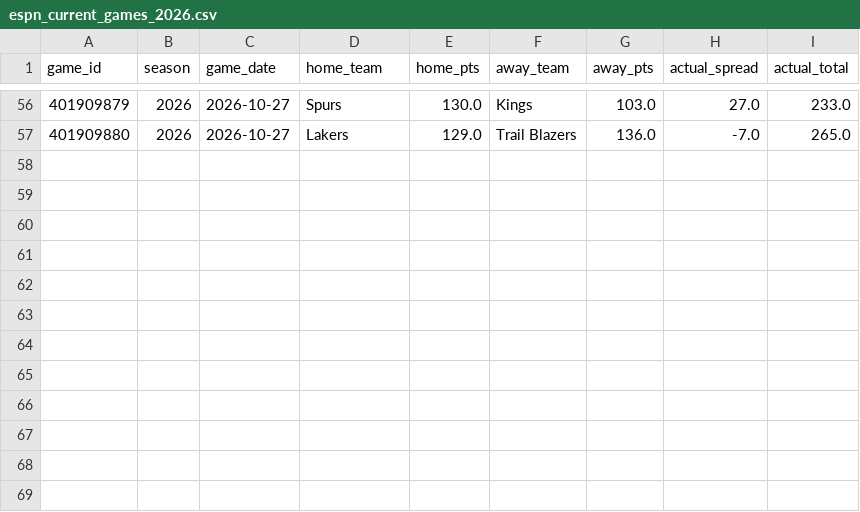
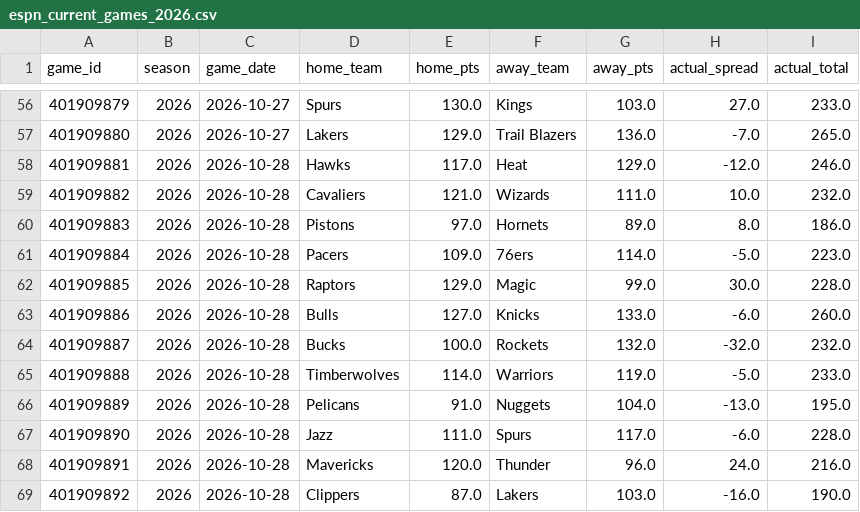
Before and after one commit to bigtyme2k3/Nba-model, a CSV file: data/raw/espn_current_games_2026.csv, drawn as a sheet; only a part is shown, gaps mark what is left out.

```diff
--- a/data/raw/espn_current_games_2026.csv
+++ b/data/raw/espn_current_games_2026.csv
@@ -57 +57,13 @@ game_id,season,game_date,home_team,home_pts,away_team,away_pts,actual_spread,act
 401909880,2026,2026-10-27,Lakers,129.0,Trail Blazers,136.0,-7.0,265.0
+401909881,2026,2026-10-28,Hawks,117.0,Heat,129.0,-12.0,246.0
+401909882,2026,2026-10-28,Cavaliers,121.0,Wizards,111.0,10.0,232.0
+401909883,2026,2026-10-28,Pistons,97.0,Hornets,89.0,8.0,186.0
+401909884,2026,2026-10-28,Pacers,109.0,76ers,114.0,-5.0,223.0
+401909885,2026,2026-10-28,Raptors,129.0,Magic,99.0,30.0,228.0
+401909886,2026,2026-10-28,Bulls,127.0,Knicks,133.0,-6.0,260.0
+401909887,2026,2026-10-28,Bucks,100.0,Rockets,132.0,-32.0,232.0
+401909888,2026,2026-10-28,Timberwolves,114.0,Warriors,119.0,-5.0,233.0
+401909889,2026,2026-10-28,Pelicans,91.0,Nuggets,104.0,-13.0,195.0
+401909890,2026,2026-10-28,Jazz,111.0,Spurs,117.0,-6.0,228.0
+401909891,2026,2026-10-28,Mavericks,120.0,Thunder,96.0,24.0,216.0
+401909892,2026,2026-10-28,Clippers,87.0,Lakers,103.0,-16.0,190.0
```
Also changed, not shown: data/raw/espn_current_team_box_2026.csv, data/raw/hoopr_games_master.csv, 33 other files.
